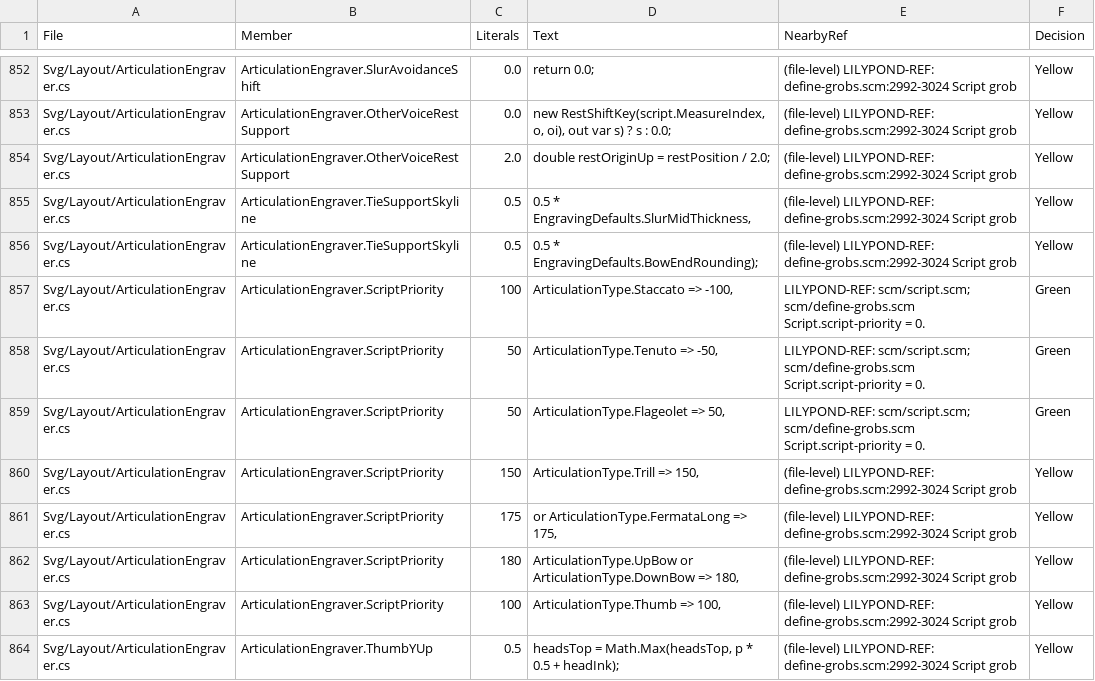
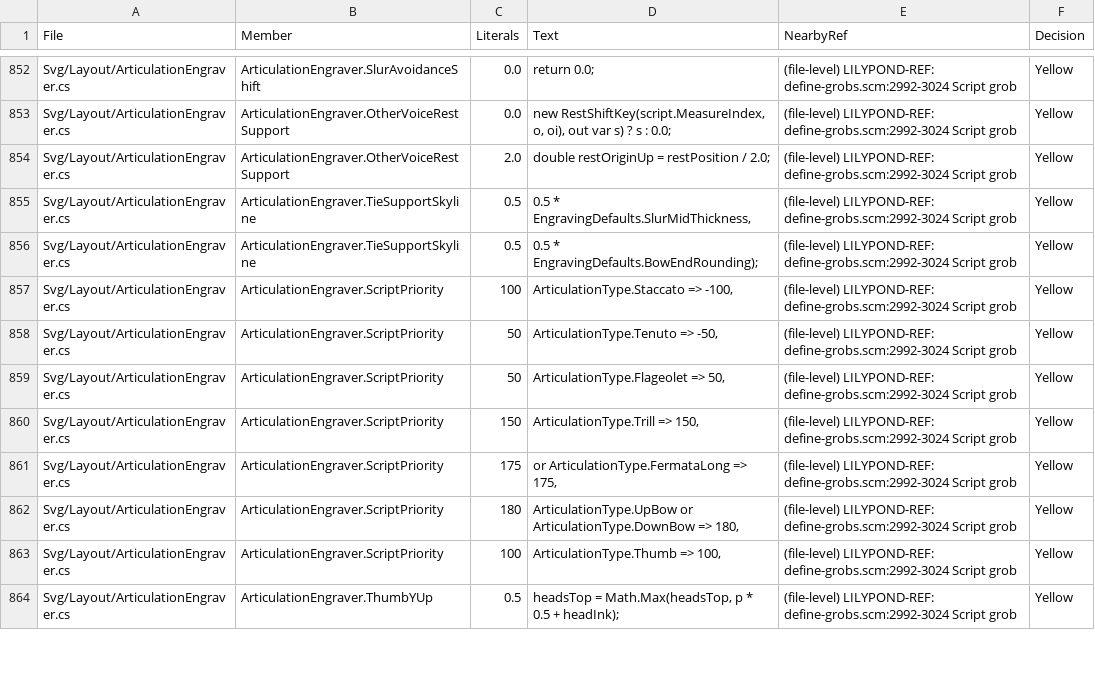
Before and after one commit to yotsuda/LilySharp, a CSV file: audit/magic_constants.csv, drawn as a sheet; only a part is shown, gaps mark what is left out.

```diff
--- a/audit/magic_constants.csv
+++ b/audit/magic_constants.csv
@@ -856,5 +856,5 @@
 "Svg/Layout/ArticulationEngraver.cs","ArticulationEngraver.TieSupportSkyline","0.5","0.5 * EngravingDefaults.BowEndRounding);","(file-level) LILYPOND-REF: define-grobs.scm:2992-3024 Script grob","Yellow"
-"Svg/Layout/ArticulationEngraver.cs","ArticulationEngraver.ScriptPriority","100","ArticulationType.Staccato => -100,","LILYPOND-REF: scm/script.scm; scm/define-grobs.scm Script.script-priority = 0.","Green"
-"Svg/Layout/ArticulationEngraver.cs","ArticulationEngraver.ScriptPriority","50","ArticulationType.Tenuto => -50,","LILYPOND-REF: scm/script.scm; scm/define-grobs.scm Script.script-priority = 0.","Green"
-"Svg/Layout/ArticulationEngraver.cs","ArticulationEngraver.ScriptPriority","50","ArticulationType.Flageolet => 50,","LILYPOND-REF: scm/script.scm; scm/define-grobs.scm Script.script-priority = 0.","Green"
+"Svg/Layout/ArticulationEngraver.cs","ArticulationEngraver.ScriptPriority","100","ArticulationType.Staccato => -100,","(file-level) LILYPOND-REF: define-grobs.scm:2992-3024 Script grob","Yellow"
+"Svg/Layout/ArticulationEngraver.cs","ArticulationEngraver.ScriptPriority","50","ArticulationType.Tenuto => -50,","(file-level) LILYPOND-REF: define-grobs.scm:2992-3024 Script grob","Yellow"
+"Svg/Layout/ArticulationEngraver.cs","ArticulationEngraver.ScriptPriority","50","ArticulationType.Flageolet => 50,","(file-level) LILYPOND-REF: define-grobs.scm:2992-3024 Script grob","Yellow"
 "Svg/Layout/ArticulationEngraver.cs","ArticulationEngraver.ScriptPriority","150","ArticulationType.Trill => 150,","(file-level) LILYPOND-REF: define-grobs.scm:2992-3024 Script grob","Yellow"
```
Also changed, not shown: 37 other files.
